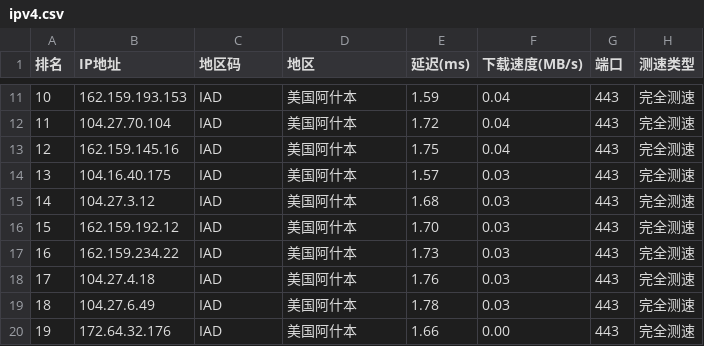
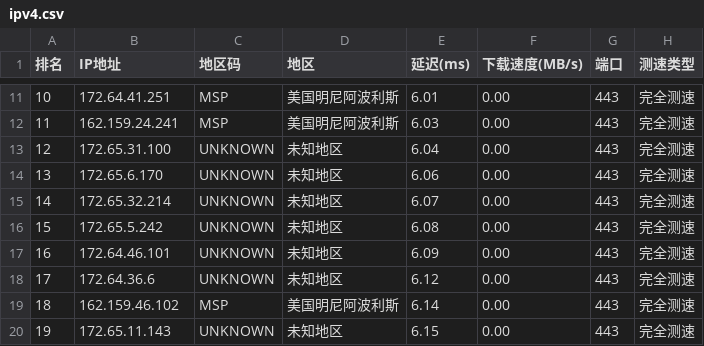
Before and after one commit to ZQ-JACKY/ZQ-CloudFlareScan, a CSV file: ipv4.csv, drawn as a sheet; only a part is shown, gaps mark what is left out; the diff covers the shown part only.

```diff
--- a/ipv4.csv
+++ b/ipv4.csv
@@ -11,10 +11,10 @@
-10,162.159.193.153,IAD,美国阿什本,1.59,0.04,443,完全测速
-11,104.27.70.104,IAD,美国阿什本,1.72,0.04,443,完全测速
-12,162.159.145.16,IAD,美国阿什本,1.75,0.04,443,完全测速
-13,104.16.40.175,IAD,美国阿什本,1.57,0.03,443,完全测速
-14,104.27.3.12,IAD,美国阿什本,1.68,0.03,443,完全测速
-15,162.159.192.12,IAD,美国阿什本,1.70,0.03,443,完全测速
-16,162.159.234.22,IAD,美国阿什本,1.73,0.03,443,完全测速
-17,104.27.4.18,IAD,美国阿什本,1.76,0.03,443,完全测速
-18,104.27.6.49,IAD,美国阿什本,1.78,0.03,443,完全测速
-19,172.64.32.176,IAD,美国阿什本,1.66,0.00,443,完全测速
+10,172.64.41.251,MSP,美国明尼阿波利斯,6.01,0.00,443,完全测速
+11,162.159.24.241,MSP,美国明尼阿波利斯,6.03,0.00,443,完全测速
+12,172.65.31.100,UNKNOWN,未知地区,6.04,0.00,443,完全测速
+13,172.65.6.170,UNKNOWN,未知地区,6.06,0.00,443,完全测速
+14,172.65.32.214,UNKNOWN,未知地区,6.07,0.00,443,完全测速
+15,172.65.5.242,UNKNOWN,未知地区,6.08,0.00,443,完全测速
+16,172.64.46.101,UNKNOWN,未知地区,6.09,0.00,443,完全测速
+17,172.64.36.6,UNKNOWN,未知地区,6.12,0.00,443,完全测速
+18,162.159.46.102,MSP,美国明尼阿波利斯,6.14,0.00,443,完全测速
+19,172.65.11.143,UNKNOWN,未知地区,6.15,0.00,443,完全测速
```
Also changed, not shown: 49 edited cells elsewhere in this file.
